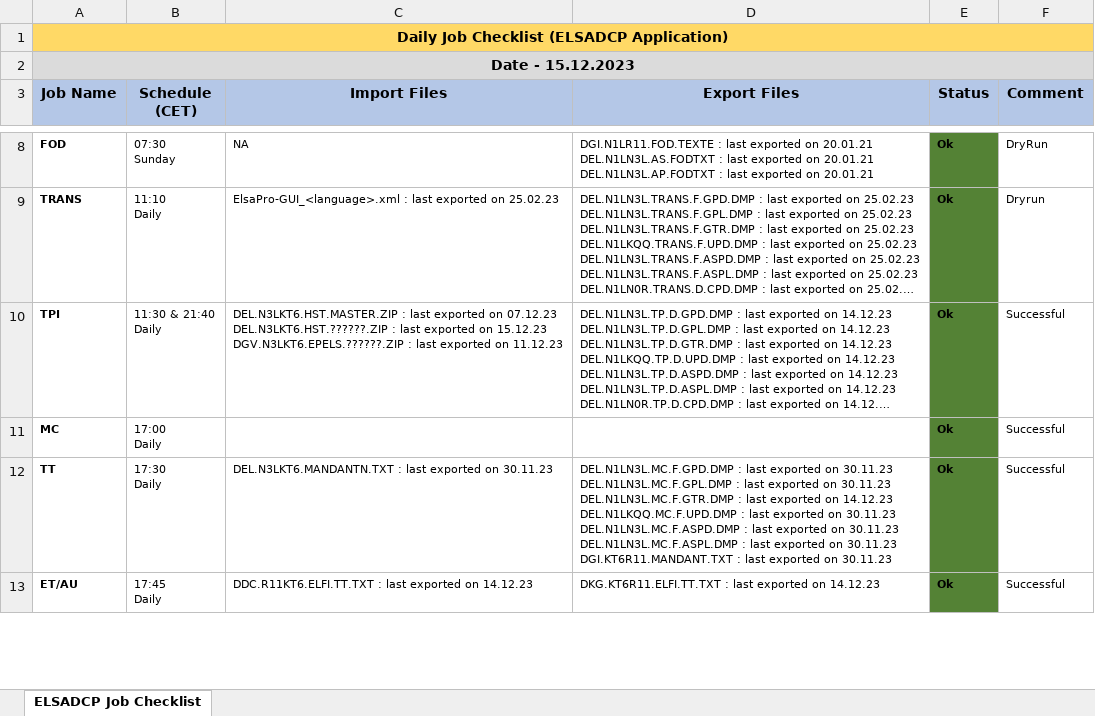
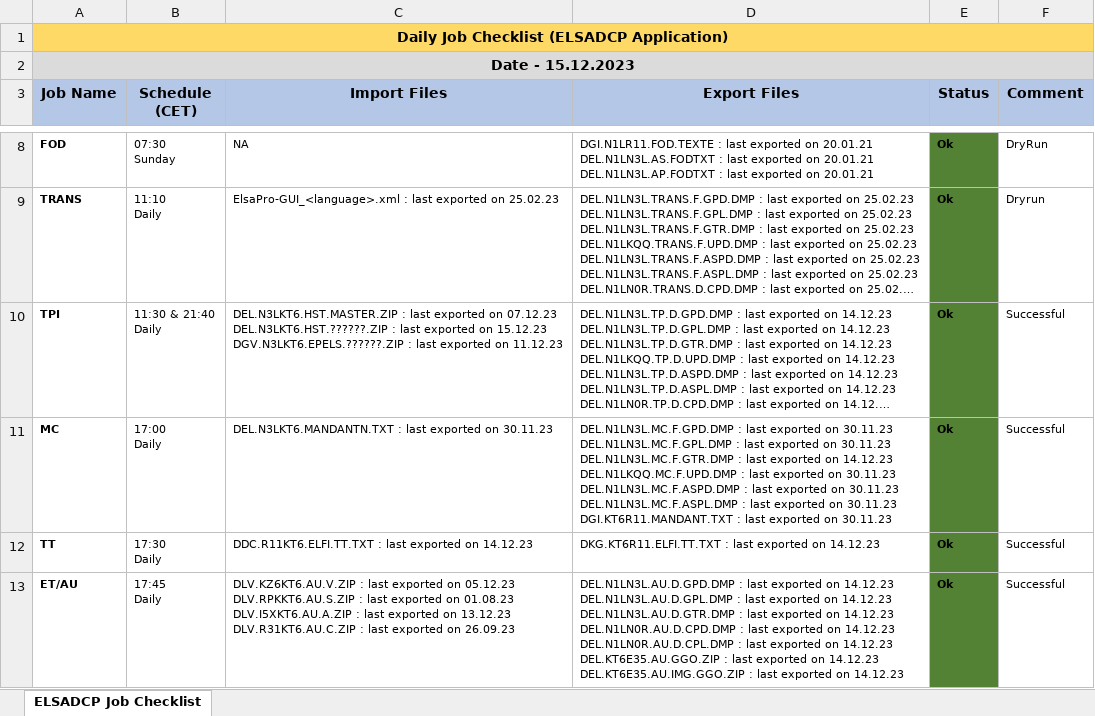
Before and after one commit to mayurcodify/Python_for_Begineers, an Excel workbook: Daily_Job_Checklist_ELSADCP.xlsx, sheet ELSADCP Job Checklist, drawn as a sheet; only a part is shown, gaps mark what is left out; long unchanged cells end in …; values as stored, in another font and other column widths than the file's, no borders; ↵ is a line break in a cell; the diff covers the shown part only; the diff names each change by its address in the sheet, - before the commit and + after, or states it on an @@ line.

Commit message:
Updated on 15.12.23 13:26

```diff
--- a/Daily_Job_Checklist_ELSADCP.xlsx (sheet ELSADCP Job Checklist)
+++ b/Daily_Job_Checklist_ELSADCP.xlsx (sheet ELSADCP Job Checklist)
-C11 (Import Files): (empty)
+C11 (Import Files): DEL.N3LKT6.MANDANTN.TXT : last exported on 30.11.23
-D11 (Export Files): (empty)
+D11 (Export Files): DEL.N1LN3L.MC.F.GPD.DMP : last exported on 30.11.23 ↵ DEL.N1LN3L.MC.F.GPL.DMP : last exported on 30.11.23 ↵ DEL.N1LN3L.MC.F.GTR.DMP : last exported on 14.12.23 ↵ DEL.N1LKQQ.MC.F.UPD.DMP : last exported on 30.11.23 ↵ DEL.N1LN3L.MC.F.ASPD.DMP : last exported on 30.11.23 ↵ DEL.N1LN3L.MC.F.ASPL.DMP : last exported on 30.11.23 ↵ DGI.KT6R11.MANDANT.TXT : last exported on 30.11.23
-C12 (Import Files): DEL.N3LKT6.MANDANTN.TXT : last exported on 30.11.23
+C12 (Import Files): DDC.R11KT6.ELFI.TT.TXT : last exported on 14.12.23
-D12 (Export Files): DEL.N1LN3L.MC.F.GPD.DMP : last exported on 30.11.23 ↵ DEL.N1LN3L.MC.F.GPL.DMP : last exported on 30.11.23 ↵ DEL.N1LN3L.MC.F.GTR.DMP : last exported on 14.12.23 ↵ DEL.N1LKQQ.MC.F.UPD.DMP : last exported on 30.11.23 ↵ DEL.N1LN3L.MC.F.ASPD.DMP : last exported on 30.11.23 ↵ DEL.N1LN3L.MC.F.ASPL.DMP : last exported on 30.11.23 ↵ DGI.KT6R11.MANDANT.TXT : last exported on 30.11.23
+D12 (Export Files): DKG.KT6R11.ELFI.TT.TXT : last exported on 14.12.23
-C13 (Import Files): DDC.R11KT6.ELFI.TT.TXT : last exported on 14.12.23
+C13 (Import Files): DLV.KZ6KT6.AU.V.ZIP : last exported on 05.12.23 ↵ DLV.RPKKT6.AU.S.ZIP : last exported on 01.08.23 ↵ DLV.I5XKT6.AU.A.ZIP : last exported on 13.12.23 ↵ DLV.R31KT6.AU.C.ZIP : last exported on 26.09.23
-D13 (Export Files): DKG.KT6R11.ELFI.TT.TXT : last…
+D13 (Export Files): DEL.N1LN3L.AU.D.GPD.DMP : last exported on 14.12.23 ↵ DEL.N1LN3L.AU.D.GPL.DMP : last exported on 14.12.23 ↵ DEL.N1LN3L.AU.D.GTR.DMP : last exported on 14.12.23 ↵ DEL.N1LN0R.AU.D.CPD.DMP : last exported on 14.12.23 ↵ DEL.N1LN0R.AU.D.CPL.DMP : last exported on 14.12.23 ↵ DEL.KT6E35.AU.GGO.ZIP : last exported on 14.12.23 ↵ DEL.KT6E35.AU.IMG.GGO.ZIP : last…
```
Also changed, not shown: 14 edited cells elsewhere in this sheet.
